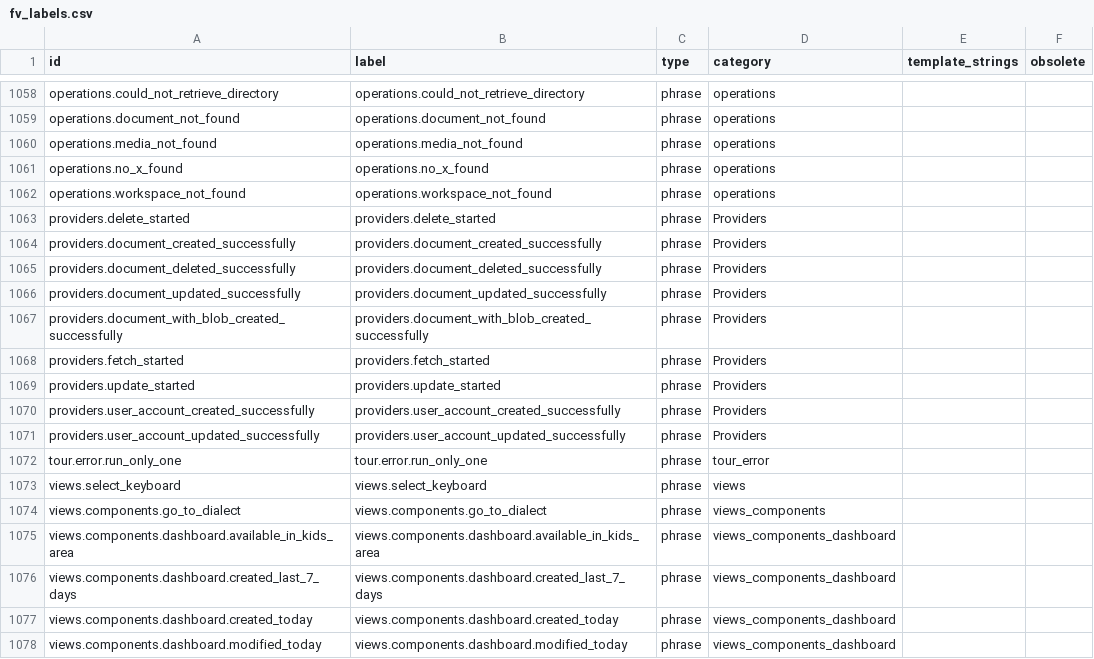
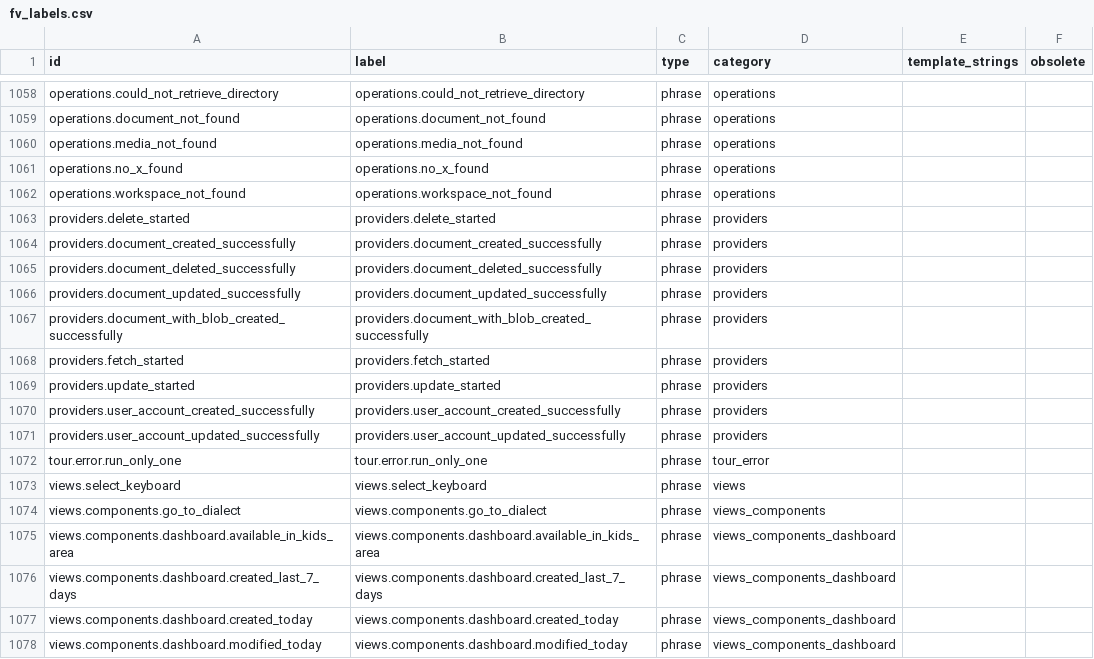
Before and after one commit to regroove-solutions/fv-web-ui, a CSV file: FirstVoicesData/src/main/resources/data/vocabularies/fv_labels.csv, drawn as a sheet; only a part is shown, gaps mark what is left out.

Commit message:
add correct categories to labels

```diff
--- a/FirstVoicesData/src/main/resources/data/vocabularies/fv_labels.csv
+++ b/FirstVoicesData/src/main/resources/data/vocabularies/fv_labels.csv
@@ -1062,11 +1062,11 @@
 "operations.workspace_not_found","operations.workspace_not_found","phrase","operations","",""
-"providers.delete_started","providers.delete_started","phrase","Providers","",""
-"providers.document_created_successfully","providers.document_created_successfully","phrase","Providers","",""
-"providers.document_deleted_successfully","providers.document_deleted_successfully","phrase","Providers","",""
-"providers.document_updated_successfully","providers.document_updated_successfully","phrase","Providers","",""
-"providers.document_with_blob_created_successfully","providers.document_with_blob_created_successfully","phrase","Providers","",""
-"providers.fetch_started","providers.fetch_started","phrase","Providers","",""
-"providers.update_started","providers.update_started","phrase","Providers","",""
-"providers.user_account_created_successfully","providers.user_account_created_successfully","phrase","Providers","",""
-"providers.user_account_updated_successfully","providers.user_account_updated_successfully","phrase","Providers","",""
+"providers.delete_started","providers.delete_started","phrase","providers","",""
+"providers.document_created_successfully","providers.document_created_successfully","phrase","providers","",""
+"providers.document_deleted_successfully","providers.document_deleted_successfully","phrase","providers","",""
+"providers.document_updated_successfully","providers.document_updated_successfully","phrase","providers","",""
+"providers.document_with_blob_created_successfully","providers.document_with_blob_created_successfully","phrase","providers","",""
+"providers.fetch_started","providers.fetch_started","phrase","providers","",""
+"providers.update_started","providers.update_started","phrase","providers","",""
+"providers.user_account_created_successfully","providers.user_account_created_successfully","phrase","providers","",""
+"providers.user_account_updated_successfully","providers.user_account_updated_successfully","phrase","providers","",""
 "tour.error.run_only_one","tour.error.run_only_one","phrase","tour_error","",""
```
Also changed, not shown: 1 other file.
